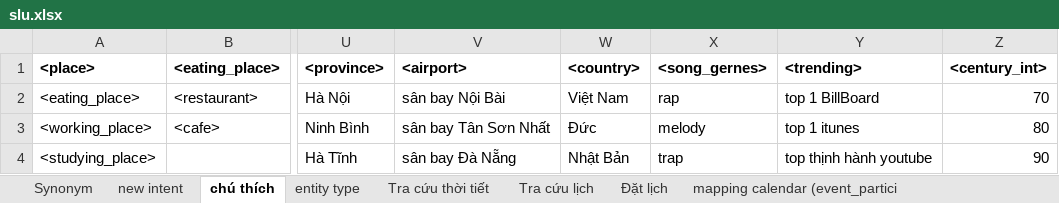
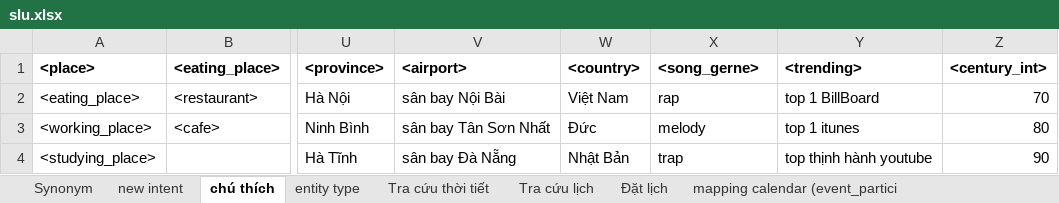
Before and after one commit to MindVu/SLU, an Excel workbook: CombigenNew/slu.xlsx, sheet chú thích, drawn as a sheet; only a part is shown, gaps mark what is left out; values as stored, in another font and other column widths than the file's, no borders; the diff names each change by its address in the sheet, - before the commit and + after, or states it on an @@ line.

```diff
--- a/CombigenNew/slu.xlsx (sheet chú thích)
+++ b/CombigenNew/slu.xlsx (sheet chú thích)
-X1: <song_gernes>
+X1: <song_gerne>
```
Also changed, not shown: sheet entity description, sheet entity type, sheet entity_type, sheet Bật nhạc, sheet Tra cứu thời tiết, 6 other files.
